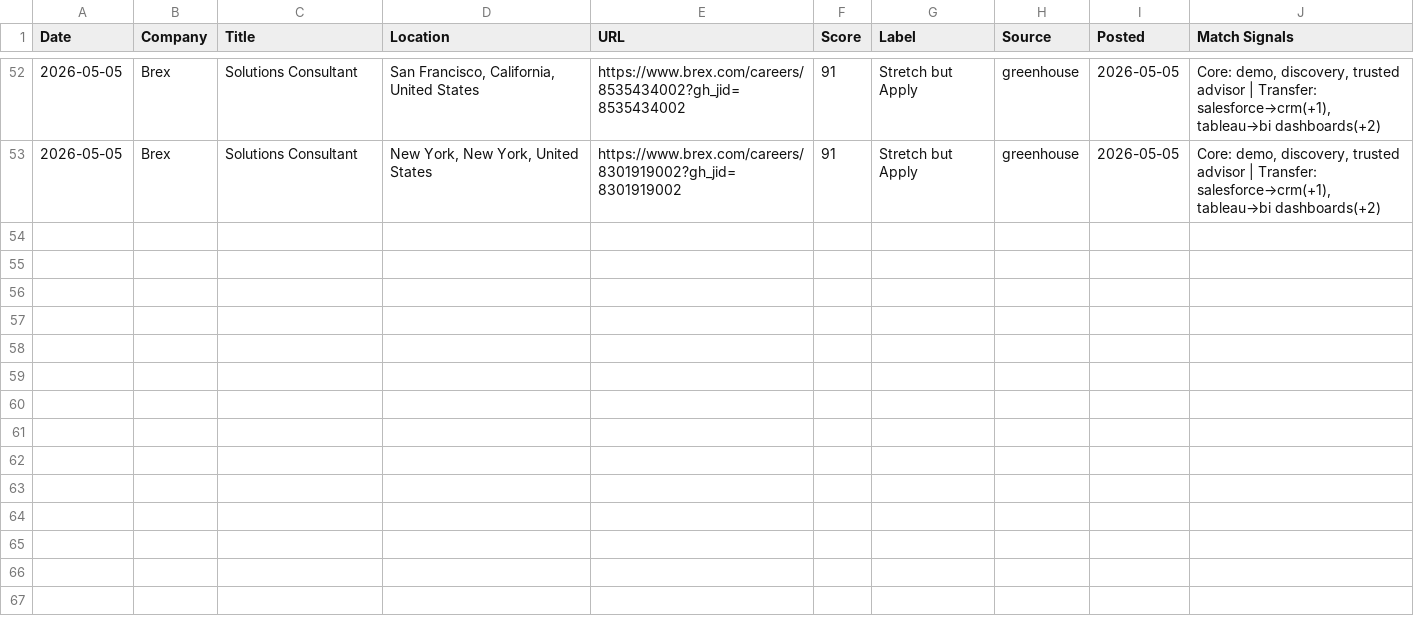
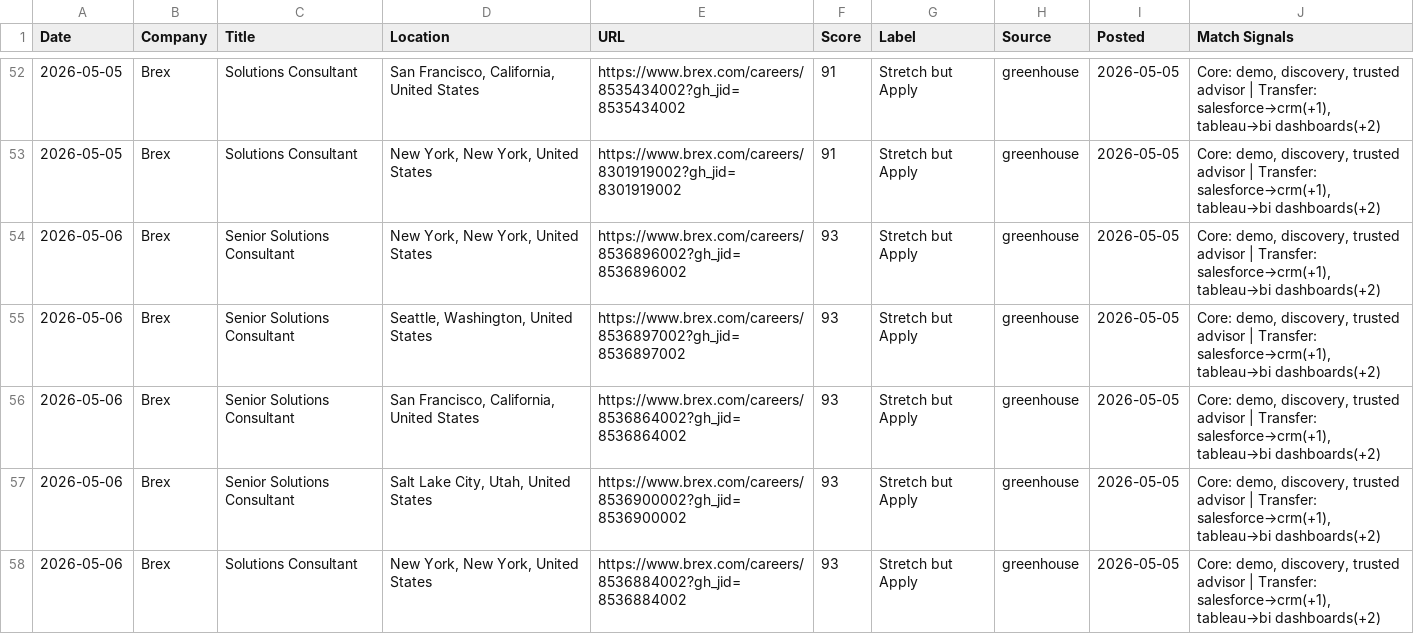
Before and after one commit to venomez-viper/Job-Search-Automation-for-Solutions-Engineer-roles, a CSV file: jobs_log.csv, drawn as a sheet; only a part is shown, gaps mark what is left out; the diff names each change by its address in the sheet, - before the commit and + after, or states it on an @@ line.

```diff
--- a/jobs_log.csv
+++ b/jobs_log.csv
+row 54: 2026-05-06 | Brex | Senior Solutions Consultant | New York, New York, United States | https://www.brex.com/careers/8536896002?gh_jid=8536896002 | 93 | Stretch but Apply | greenhouse | 2026-05-05 | Core: demo, discovery, trusted advisor | Transfer: salesforce→crm(+1), tableau→bi dashboards(+2)
+row 55: 2026-05-06 | Brex | Senior Solutions Consultant | Seattle, Washington, United States | https://www.brex.com/careers/8536897002?gh_jid=8536897002 | 93 | Stretch but Apply | greenhouse | 2026-05-05 | Core: demo, discovery, trusted advisor | Transfer: salesforce→crm(+1), tableau→bi dashboards(+2)
+row 56: 2026-05-06 | Brex | Senior Solutions Consultant | San Francisco, California, United States | https://www.brex.com/careers/8536864002?gh_jid=8536864002 | 93 | Stretch but Apply | greenhouse | 2026-05-05 | Core: demo, discovery, trusted advisor | Transfer: salesforce→crm(+1), tableau→bi dashboards(+2)
+row 57: 2026-05-06 | Brex | Senior Solutions Consultant | Salt Lake City, Utah, United States | https://www.brex.com/careers/8536900002?gh_jid=8536900002 | 93 | Stretch but Apply | greenhouse | 2026-05-05 | Core: demo, discovery, trusted advisor | Transfer: salesforce→crm(+1), tableau→bi dashboards(+2)
+row 58: 2026-05-06 | Brex | Solutions Consultant | New York, New York, United States | https://www.brex.com/careers/8536884002?gh_jid=8536884002 | 93 | Stretch but Apply | greenhouse | 2026-05-05 | Core: demo, discovery, trusted advisor | Transfer: salesforce→crm(+1), tableau→bi dashboards(+2)
```
